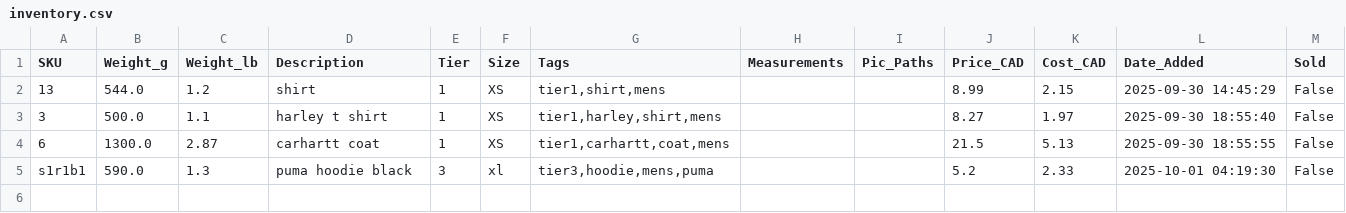
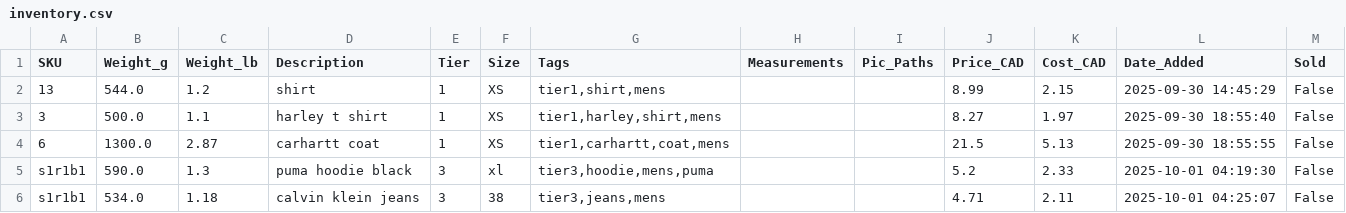
Before and after one commit to pxlhierarchy/lbstyle, a CSV file: inventory.csv, drawn as a sheet.

Commit message:
Update inventory.csv 2025-10-01 04:25:08

```diff
--- a/inventory.csv
+++ b/inventory.csv
@@ -5 +5,2 @@ SKU,Weight_g,Weight_lb,Description,Tier,Size,Tags,Measurements,Pic_Paths,Price_C
 s1r1b1,590.0,1.3,puma hoodie black,3,xl,"tier3,hoodie,mens,puma",,,5.2,2.33,2025-10-01 04:19:30,False
+s1r1b1,534.0,1.18,calvin klein jeans,3,38,"tier3,jeans,mens",,,4.71,2.11,2025-10-01 04:25:07,False
```
